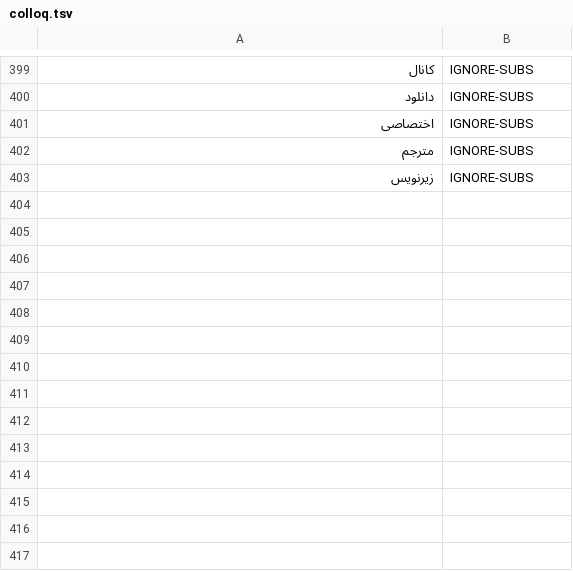
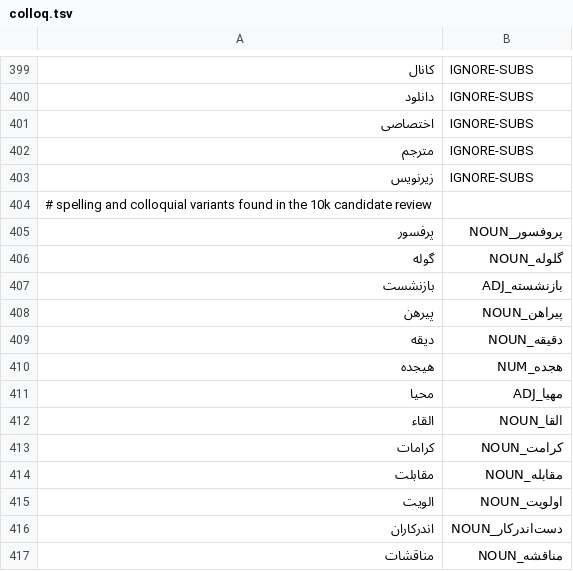
Before and after one commit to chillipalmer/language-leveller, a TSV file: tools/fa_spoken_rerank/colloq.tsv, drawn as a sheet; only a part is shown, gaps mark what is left out.

```diff
--- a/tools/fa_spoken_rerank/colloq.tsv
+++ b/tools/fa_spoken_rerank/colloq.tsv
@@ -403 +403,15 @@
 زیرنویس	IGNORE-SUBS
+# spelling and colloquial variants found in the 10k candidate review
+پرفسور	پروفسور_NOUN
+گوله	گلوله_NOUN
+بازنشست	بازنشسته_ADJ
+پیرهن	پیراهن_NOUN
+دیقه	دقیقه_NOUN
+هیجده	هجده_NUM
+محیا	مهیا_ADJ
+القاء	القا_NOUN
+کرامات	کرامت_NOUN
+مقابلت	مقابله_NOUN
+الویت	اولویت_NOUN
+اندرکاران	دست‌اندرکار_NOUN
+مناقشات	مناقشه_NOUN
```
Also changed, not shown: 11 other files.
